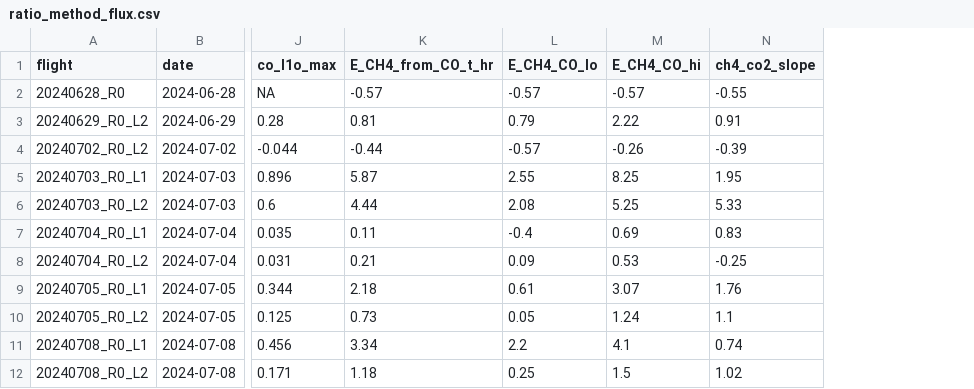
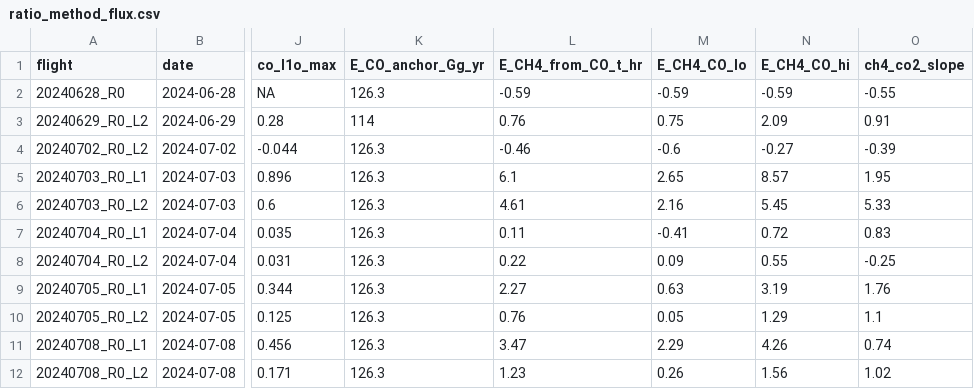
Before and after one commit to pdez90/methane_AMMBEC, a CSV file: results/ratio_method_flux.csv, drawn as a sheet; only a part is shown, gaps mark what is left out; addresses are those after the commit; the diff covers the shown part only; the diff names each change by its address in the sheet, - before the commit and + after, or states it on an @@ line.

```diff
--- a/results/ratio_method_flux.csv
+++ b/results/ratio_method_flux.csv
+column K (E_CO_anchor_Gg_yr), rows 2-12: 126.3 | 114 | 126.3 | 126.3 | 126.3 | 126.3 | 126.3 | 126.3 | 126.3 | 126.3 | 126.3
-L2 (E_CH4_from_CO_t_hr): -0.57
+L2 (E_CH4_from_CO_t_hr): -0.59
-M2 (E_CH4_CO_lo): -0.57
+M2 (E_CH4_CO_lo): -0.59
-N2 (E_CH4_CO_hi): -0.57
+N2 (E_CH4_CO_hi): -0.59
-L3 (E_CH4_from_CO_t_hr): 0.81
+L3 (E_CH4_from_CO_t_hr): 0.76
-M3 (E_CH4_CO_lo): 0.79
+M3 (E_CH4_CO_lo): 0.75
-N3 (E_CH4_CO_hi): 2.22
+N3 (E_CH4_CO_hi): 2.09
-L4 (E_CH4_from_CO_t_hr): -0.44
+L4 (E_CH4_from_CO_t_hr): -0.46
-M4 (E_CH4_CO_lo): -0.57
+M4 (E_CH4_CO_lo): -0.6
-N4 (E_CH4_CO_hi): -0.26
+N4 (E_CH4_CO_hi): -0.27
-L5 (E_CH4_from_CO_t_hr): 5.87
+L5 (E_CH4_from_CO_t_hr): 6.1
-M5 (E_CH4_CO_lo): 2.55
+M5 (E_CH4_CO_lo): 2.65
-N5 (E_CH4_CO_hi): 8.25
+N5 (E_CH4_CO_hi): 8.57
-L6 (E_CH4_from_CO_t_hr): 4.44
+L6 (E_CH4_from_CO_t_hr): 4.61
-M6 (E_CH4_CO_lo): 2.08
+M6 (E_CH4_CO_lo): 2.16
-N6 (E_CH4_CO_hi): 5.25
+N6 (E_CH4_CO_hi): 5.45
-M7 (E_CH4_CO_lo): -0.4
+M7 (E_CH4_CO_lo): -0.41
-N7 (E_CH4_CO_hi): 0.69
+N7 (E_CH4_CO_hi): 0.72
-L8 (E_CH4_from_CO_t_hr): 0.21
+L8 (E_CH4_from_CO_t_hr): 0.22
-N8 (E_CH4_CO_hi): 0.53
+N8 (E_CH4_CO_hi): 0.55
-L9 (E_CH4_from_CO_t_hr): 2.18
+L9 (E_CH4_from_CO_t_hr): 2.27
-M9 (E_CH4_CO_lo): 0.61
+M9 (E_CH4_CO_lo): 0.63
-N9 (E_CH4_CO_hi): 3.07
+N9 (E_CH4_CO_hi): 3.19
-L10 (E_CH4_from_CO_t_hr): 0.73
+L10 (E_CH4_from_CO_t_hr): 0.76
-N10 (E_CH4_CO_hi): 1.24
+N10 (E_CH4_CO_hi): 1.29
-L11 (E_CH4_from_CO_t_hr): 3.34
+L11 (E_CH4_from_CO_t_hr): 3.47
-M11 (E_CH4_CO_lo): 2.2
+M11 (E_CH4_CO_lo): 2.29
-N11 (E_CH4_CO_hi): 4.1
+N11 (E_CH4_CO_hi): 4.26
-L12 (E_CH4_from_CO_t_hr): 1.18
+L12 (E_CH4_from_CO_t_hr): 1.23
-M12 (E_CH4_CO_lo): 0.25
+M12 (E_CH4_CO_lo): 0.26
-N12 (E_CH4_CO_hi): 1.5
+N12 (E_CH4_CO_hi): 1.56
```
Also changed, not shown: 23 edited cells elsewhere in this file, results/ethane_precision_sensitivity.csv, results/lag_estimates.csv, 31 other files.
